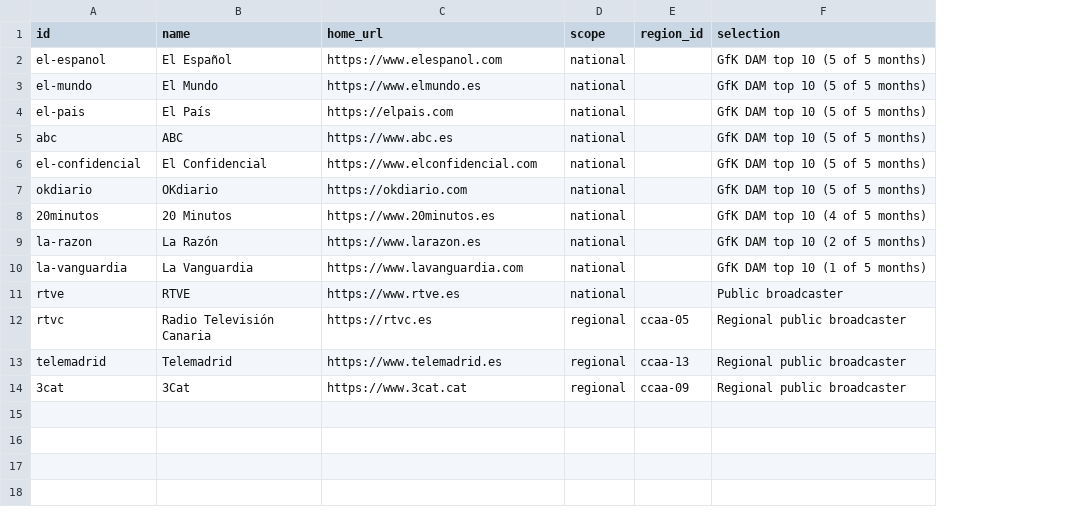
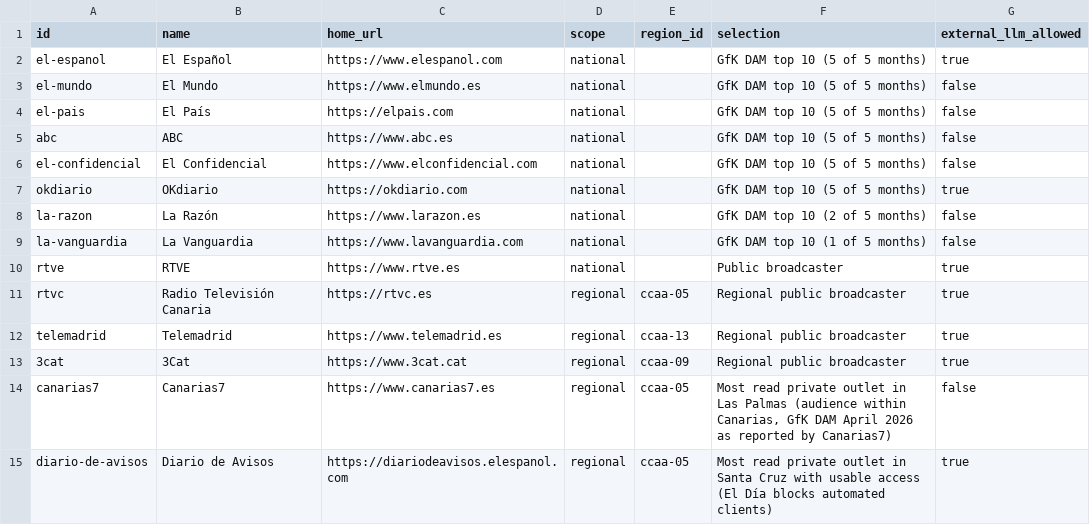
Before and after one commit to JuanAntonioLeonOjeda/context-back, a CSV file: data/news/outlets.csv, drawn as a sheet; removed rows and columns are numbered as before the commit, all else as after; the diff names each change by its address in the sheet, - before the commit and + after, or states it on an @@ line.

```diff
--- a/data/news/outlets.csv
+++ b/data/news/outlets.csv
+column G (external_llm_allowed), rows 2-13: true | false | false | false | false | true | false | false | true | true | true | true
-row 8: 20minutos | 20 Minutos | https://www.20minutos.es | national |  | GfK DAM top 10 (4 of 5 months)
+row 14: canarias7 | Canarias7 | https://www.canarias7.es | regional | ccaa-05 | Most read private outlet in Las Palmas (audience within Canarias, GfK DAM April 2026 as reported by Canarias7) | false
+row 15: diario-de-avisos | Diario de Avisos | https://diariodeavisos.elespanol.com | regional | ccaa-05 | Most read private outlet in Santa Cruz with usable access (El Día blocks automated clients) | true
```
Also changed, not shown: data/news/feeds.csv, 7 other files.
